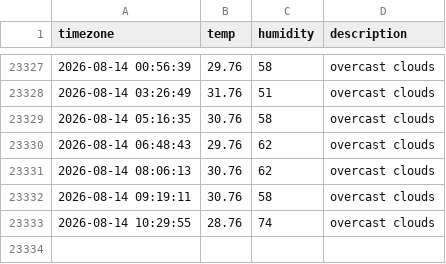
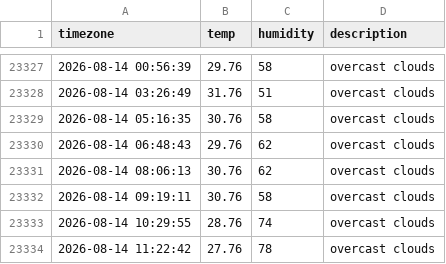
Before and after one commit to woohyukleee/seoul_weather, a CSV file: seoul_weather.csv, drawn as a sheet; only a part is shown, gaps mark what is left out.

```diff
--- a/seoul_weather.csv
+++ b/seoul_weather.csv
@@ -23333 +23333,2 @@ timezone,temp,humidity,description
 2026-08-14 10:29:55,28.76,74,overcast clouds
+2026-08-14 11:22:42,27.76,78,overcast clouds
```
